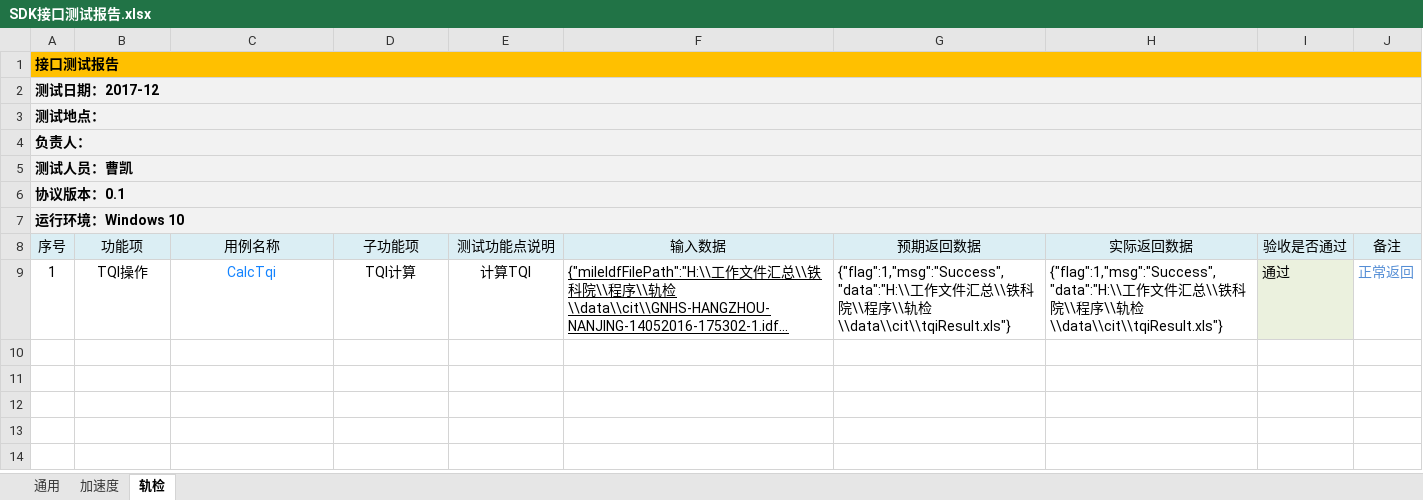
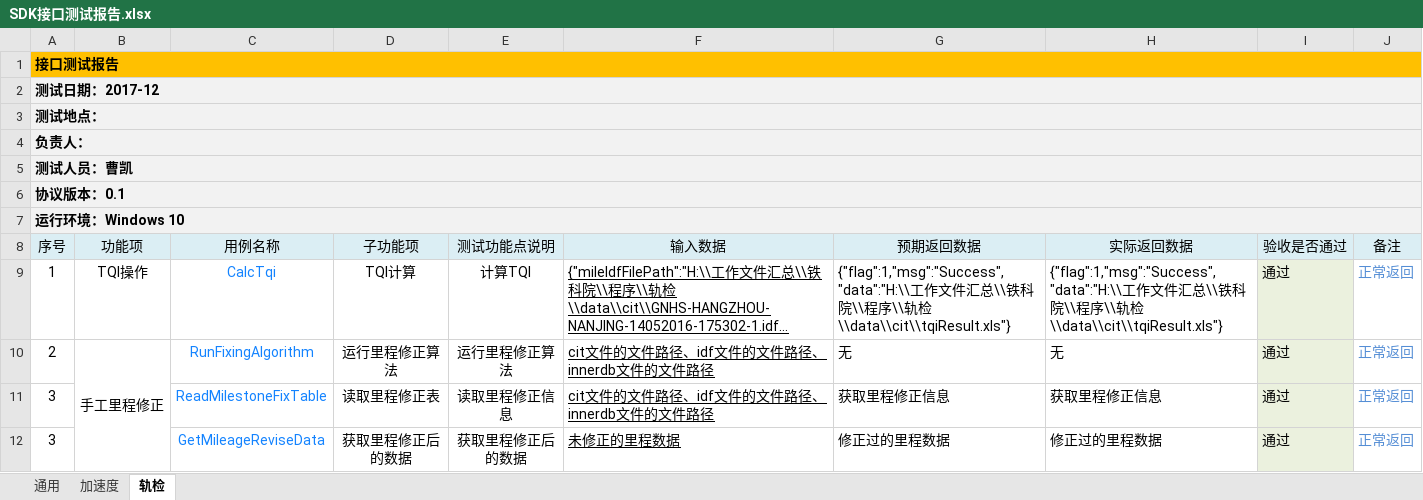
Before and after one commit to caok168/documents, an Excel workbook: SDK/SDK接口测试报告.xlsx, sheet 轨检, drawn as a sheet; long unchanged cells end in …; values as stored, in another font and other column widths than the file's, no borders; the diff names each change by its address in the sheet, - before the commit and + after, or states it on an @@ line.

```diff
--- a/SDK/SDK接口测试报告.xlsx (sheet 轨检)
+++ b/SDK/SDK接口测试报告.xlsx (sheet 轨检)
+row 10: 2 | 手工里程修正 | RunFixingAlgorithm | 运行里程修正算法 | 运行里程修正算法 | cit文件的文件路径、idf文件的文件路径、innerdb文件的文件路径 | 无 | 无 | 通过 | 正常返回
+row 11: 3 |  | ReadMilestoneFixTable | 读取里程修正表 | 读取里程修正信息 | cit文件的文件路径、idf文件的文件路径、innerdb文件的文件路径 | 获取里程修正信息 | 获取里程修正信息 | 通过 | 正常返回
+row 12: 3 |  | GetMileageReviseData | 获取里程修正后的数据 | 获取里程修正后的数据 | 未修正的里程数据 | 修正过的里程数据 | 修正过的里程数据 | 通过 | 正常返回
```
Also changed, not shown: sheet 通用, 2 other files.
